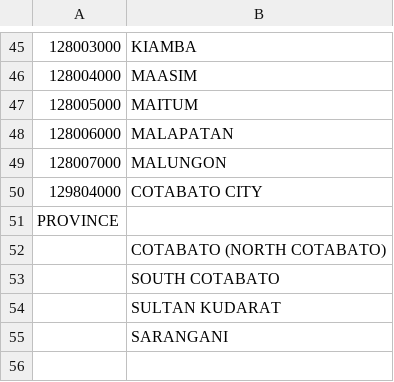
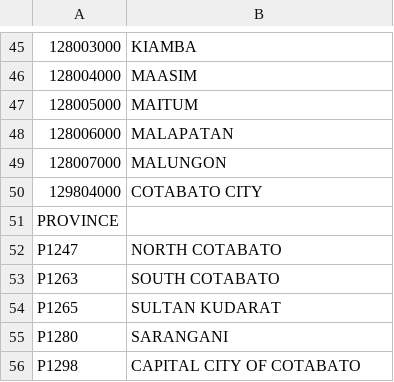
Before and after one commit to lswh/limesurvey-trial, a CSV file: supporting docs/Region 12/Region12_muniprovs.csv, drawn as a sheet; only a part is shown, gaps mark what is left out.

Commit message:
Region 12 responder backup

```diff
--- a/supporting docs/Region 12/Region12_muniprovs.csv
+++ b/supporting docs/Region 12/Region12_muniprovs.csv
@@ -51,5 +51,6 @@
 PROVINCE,
-,COTABATO (NORTH COTABATO)
-,SOUTH COTABATO
-,SULTAN KUDARAT
-,SARANGANI
+P1247,NORTH COTABATO
+P1263,SOUTH COTABATO
+P1265,SULTAN KUDARAT
+P1280,SARANGANI
+P1298,CAPITAL CITY OF COTABATO
```
